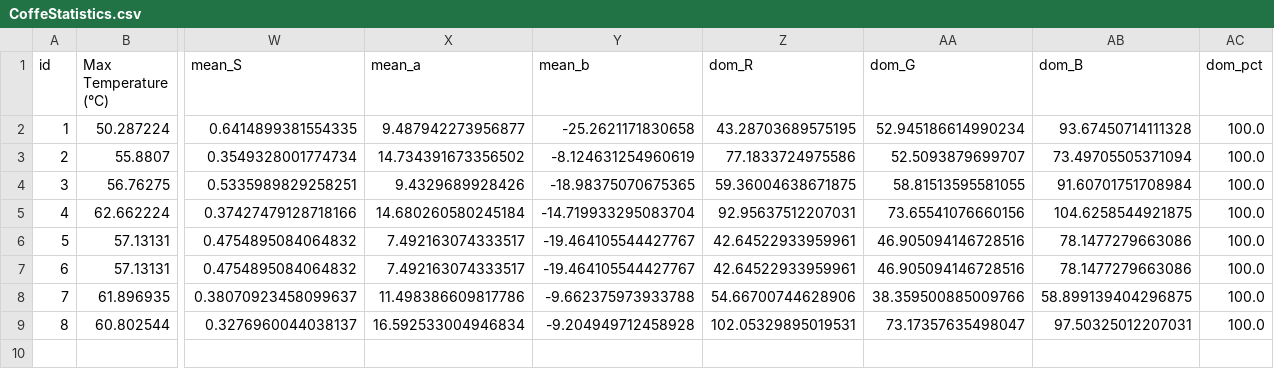
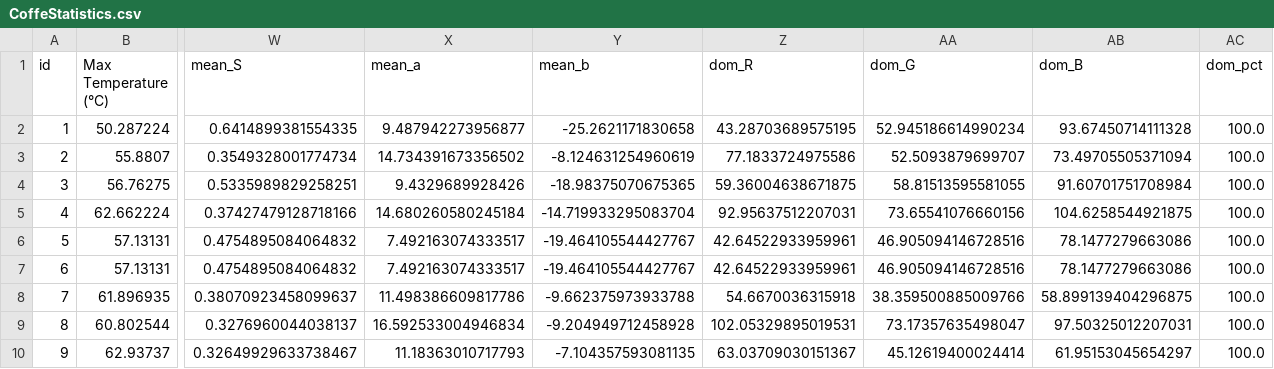
Before and after one commit to FabioDani2295/CoffeeController, a CSV file: CoffeStatistics.csv, drawn as a sheet; only a part is shown, gaps mark what is left out; rows hold the shown columns only; the diff names each change by its address in the sheet, - before the commit and + after, or states it on an @@ line.

```diff
--- a/CoffeStatistics.csv
+++ b/CoffeStatistics.csv
-Z8 (dom_R): 54.66700744628906
+Z8 (dom_R): 54.6670036315918
+row 10: 9 | 62.93737 | 0.32649929633738467 | 11.18363010717793 | -7.104357593081135 | 63.03709030151367 | 45.12619400024414 | 61.95153045654297 | 100.0
```
Also changed, not shown: 1 other file.
